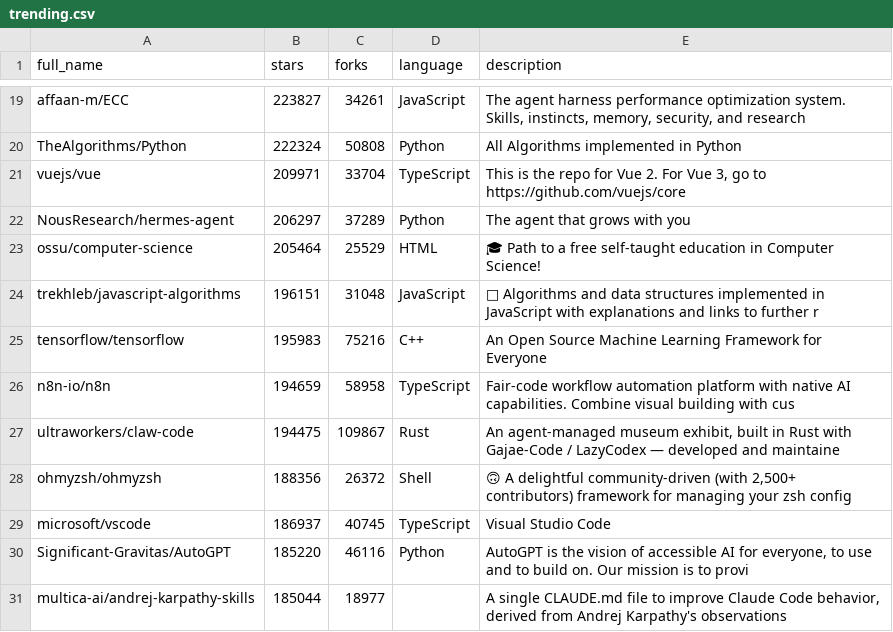
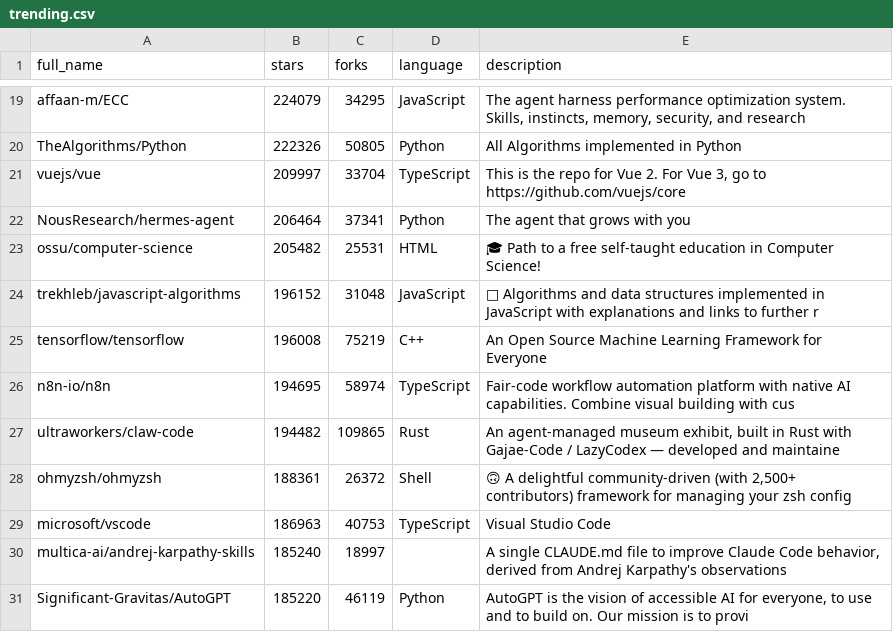
Before and after one commit to pengzz9527/trendsync-data, a CSV file: data/trending.csv, drawn as a sheet; only a part is shown, gaps mark what is left out; the diff covers the shown part only.

```diff
--- a/data/trending.csv
+++ b/data/trending.csv
@@ -19,13 +19,13 @@ full_name,stars,forks,language,description
-"affaan-m/ECC",223827,34261,"JavaScript","The agent harness performance optimization system. Skills, instincts, memory, security, and research"
-"TheAlgorithms/Python",222324,50808,"Python","All Algorithms implemented in Python"
-"vuejs/vue",209971,33704,"TypeScript","This is the repo for Vue 2. For Vue 3, go to https://github.com/vuejs/core"
-"NousResearch/hermes-agent",206297,37289,"Python","The agent that grows with you"
-"ossu/computer-science",205464,25529,"HTML","🎓 Path to a free self-taught education in Computer Science!"
-"trekhleb/javascript-algorithms",196151,31048,"JavaScript","📝 Algorithms and data structures implemented in JavaScript with explanations and links to further r"
-"tensorflow/tensorflow",195983,75216,"C++","An Open Source Machine Learning Framework for Everyone"
-"n8n-io/n8n",194659,58958,"TypeScript","Fair-code workflow automation platform with native AI capabilities. Combine visual building with cus"
-"ultraworkers/claw-code",194475,109867,"Rust","An agent-managed museum exhibit, built in Rust with Gajae-Code / LazyCodex — developed and maintaine"
-"ohmyzsh/ohmyzsh",188356,26372,"Shell","🙃   A delightful community-driven (with 2,500+ contributors) framework for managing your zsh config"
-"microsoft/vscode",186937,40745,"TypeScript","Visual Studio Code"
-"Significant-Gravitas/AutoGPT",185220,46116,"Python","AutoGPT is the vision of accessible AI for everyone, to use and to build on. Our mission is to provi"
-"multica-ai/andrej-karpathy-skills",185044,18977,"","A single CLAUDE.md file to improve Claude Code behavior, derived from Andrej Karpathy's observations"
+"affaan-m/ECC",224079,34295,"JavaScript","The agent harness performance optimization system. Skills, instincts, memory, security, and research"
+"TheAlgorithms/Python",222326,50805,"Python","All Algorithms implemented in Python"
+"vuejs/vue",209997,33704,"TypeScript","This is the repo for Vue 2. For Vue 3, go to https://github.com/vuejs/core"
+"NousResearch/hermes-agent",206464,37341,"Python","The agent that grows with you"
+"ossu/computer-science",205482,25531,"HTML","🎓 Path to a free self-taught education in Computer Science!"
+"trekhleb/javascript-algorithms",196152,31048,"JavaScript","📝 Algorithms and data structures implemented in JavaScript with explanations and links to further r"
+"tensorflow/tensorflow",196008,75219,"C++","An Open Source Machine Learning Framework for Everyone"
+"n8n-io/n8n",194695,58974,"TypeScript","Fair-code workflow automation platform with native AI capabilities. Combine visual building with cus"
+"ultraworkers/claw-code",194482,109865,"Rust","An agent-managed museum exhibit, built in Rust with Gajae-Code / LazyCodex — developed and maintaine"
+"ohmyzsh/ohmyzsh",188361,26372,"Shell","🙃   A delightful community-driven (with 2,500+ contributors) framework for managing your zsh config"
+"microsoft/vscode",186963,40753,"TypeScript","Visual Studio Code"
+"multica-ai/andrej-karpathy-skills",185240,18997,"","A single CLAUDE.md file to improve Claude Code behavior, derived from Andrej Karpathy's observations"
+"Significant-Gravitas/AutoGPT",185220,46119,"Python","AutoGPT is the vision of accessible AI for everyone, to use and to build on. Our mission is to provi"
```
Also changed, not shown: 32 edited cells elsewhere in this file.
